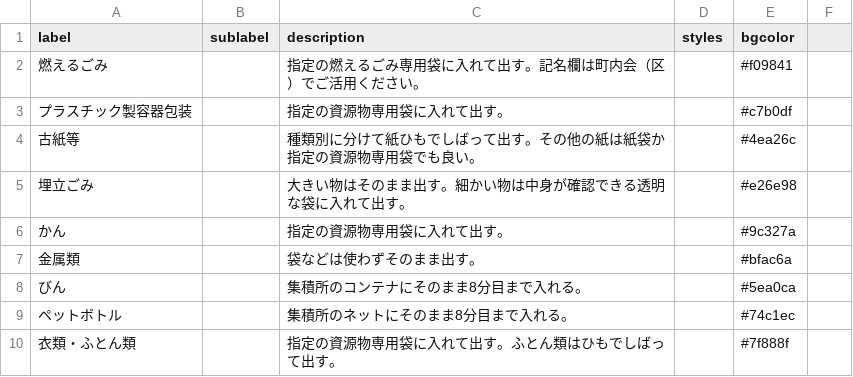
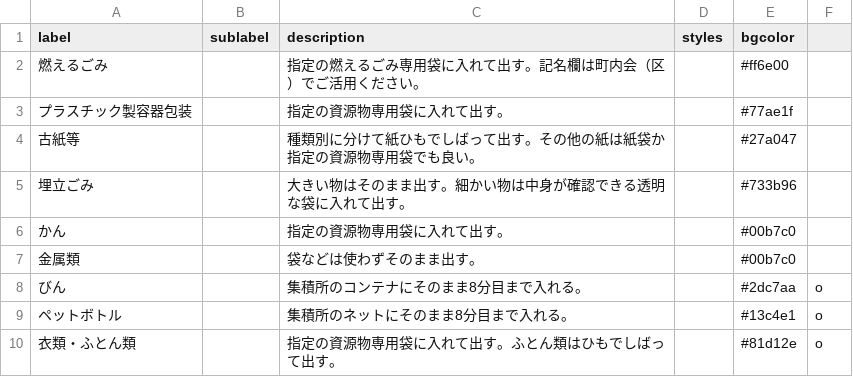
Before and after one commit to codeforkanazawa-org/5374, a CSV file: data/description.csv, drawn as a sheet; the diff names each change by its address in the sheet, - before the commit and + after, or states it on an @@ line.

Commit message:
各ゴミのラベル色を 5374colormanual.pdf に準拠

```diff
--- a/data/description.csv
+++ b/data/description.csv
-E2 (bgcolor): #f09841
+E2 (bgcolor): #ff6e00
-E3 (bgcolor): #c7b0df
+E3 (bgcolor): #77ae1f
-E4 (bgcolor): #4ea26c
+E4 (bgcolor): #27a047
-E5 (bgcolor): #e26e98
+E5 (bgcolor): #733b96
-E6 (bgcolor): #9c327a
+E6 (bgcolor): #00b7c0
-E7 (bgcolor): #bfac6a
+E7 (bgcolor): #00b7c0
-E8 (bgcolor): #5ea0ca
+E8 (bgcolor): #2dc7aa
-F8:F10: (empty)
+F8:F10: o
-E9 (bgcolor): #74c1ec
+E9 (bgcolor): #13c4e1
-E10 (bgcolor): #7f888f
+E10 (bgcolor): #81d12e
```
